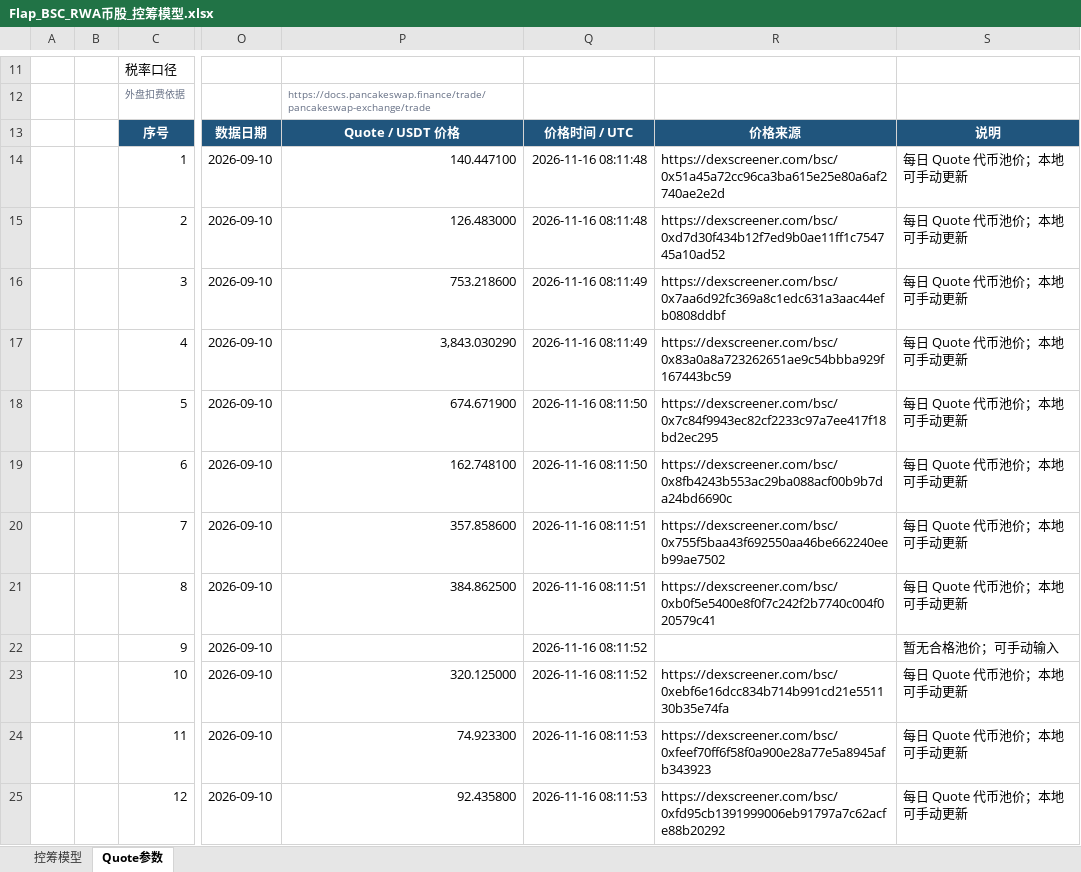
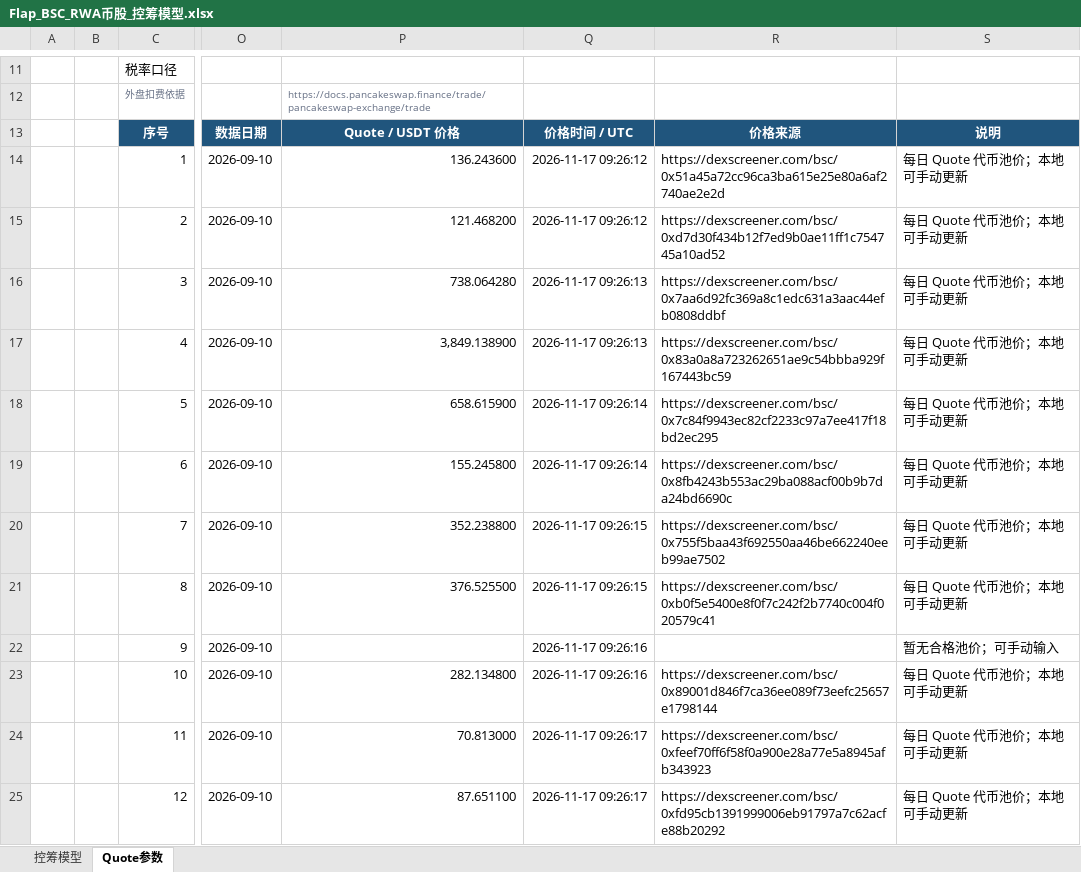
Before and after one commit to bella07021/stock-quote-route-liquidity, an Excel workbook: excel/latest/Flap_BSC_RWA币股_控筹模型.xlsx, sheet Quote参数, drawn as a sheet; only a part is shown, gaps mark what is left out; values as stored, in another font and other column widths than the file's, no borders; the diff covers the shown part only; the diff names each change by its address in the sheet, - before the commit and + after, or states it on an @@ line.

```diff
--- a/excel/latest/Flap_BSC_RWA币股_控筹模型.xlsx (sheet Quote参数)
+++ b/excel/latest/Flap_BSC_RWA币股_控筹模型.xlsx (sheet Quote参数)
-P14: 140.447100
+P14: 136.243600
-Q14:Q15: 2026-11-16 08:11:48
+Q14:Q15: 2026-11-17 09:26:12
-P15: 126.483000
+P15: 121.468200
-P16: 753.218600
+P16: 738.064280
-Q16:Q17: 2026-11-16 08:11:49
+Q16:Q17: 2026-11-17 09:26:13
-P17: 3,843.030290
+P17: 3,849.138900
-P18: 674.671900
+P18: 658.615900
-Q18:Q19: 2026-11-16 08:11:50
+Q18:Q19: 2026-11-17 09:26:14
-P19: 162.748100
+P19: 155.245800
-P20: 357.858600
+P20: 352.238800
-Q20:Q21: 2026-11-16 08:11:51
+Q20:Q21: 2026-11-17 09:26:15
-P21: 384.862500
+P21: 376.525500
-Q22:Q23: 2026-11-16 08:11:52
+Q22:Q23: 2026-11-17 09:26:16
-P23: 320.125000
+P23: 282.134800
-R23: https://dexscreener.com/bsc/0xebf6e16dcc834b714b991cd21e551130b35e74fa
+R23: https://dexscreener.com/bsc/0x89001d846f7ca36ee089f73eefc25657e1798144
-P24: 74.923300
+P24: 70.813000
-Q24:Q25: 2026-11-16 08:11:53
+Q24:Q25: 2026-11-17 09:26:17
-P25: 92.435800
+P25: 87.651100
```
Also changed, not shown: 18 edited cells elsewhere in this sheet, excel/latest/Flap_MYX_控筹模型.xlsx, excel/latest/FourMeme_4Stock_BNC4_控筹模型.xlsx, 4 other files.
